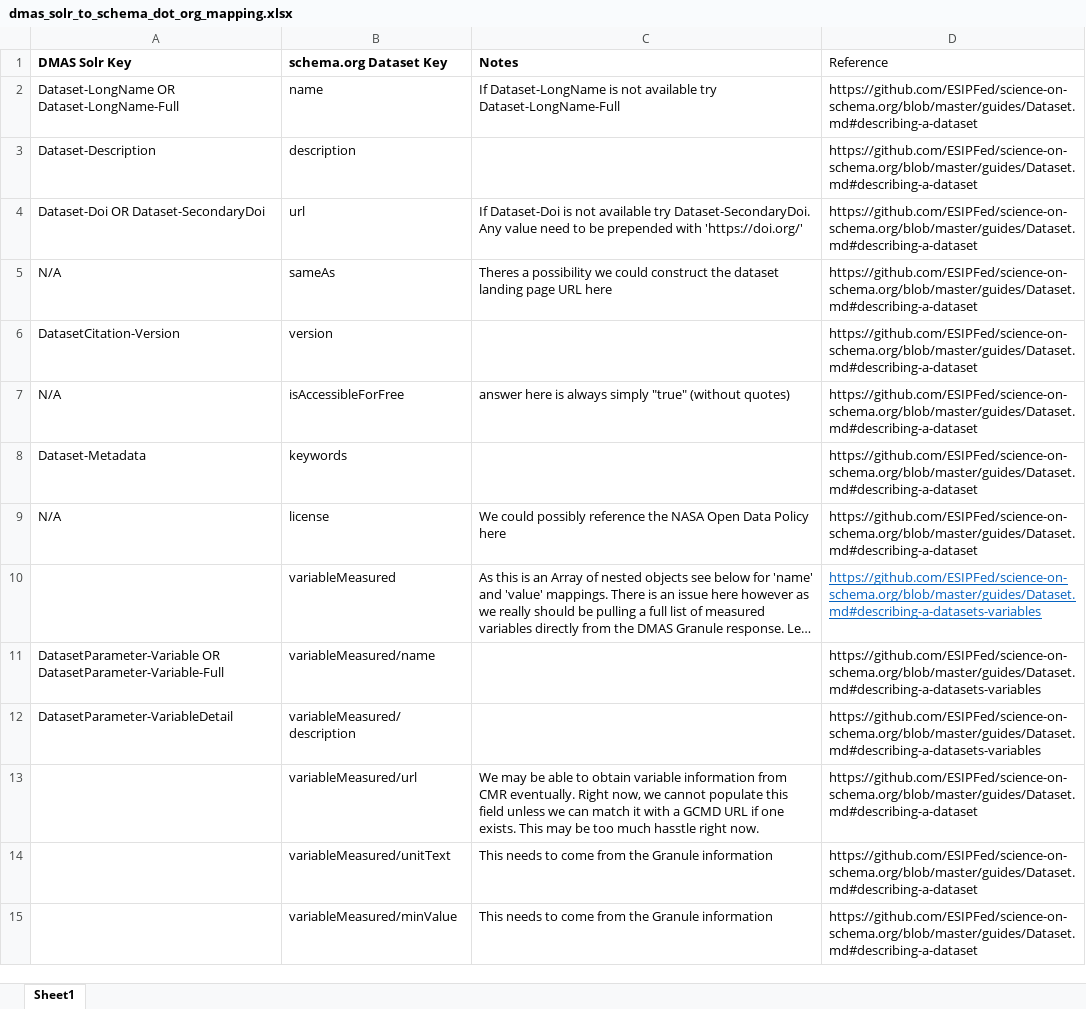
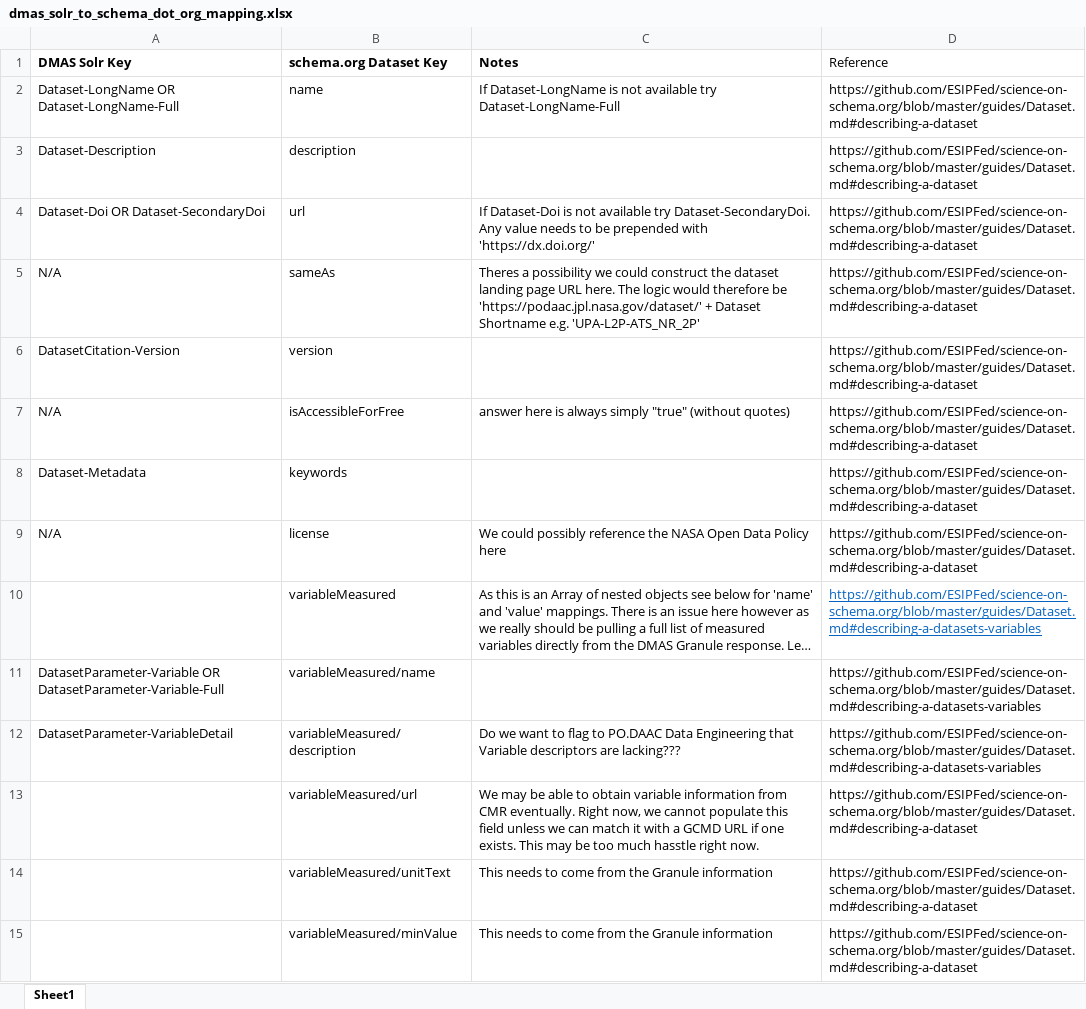
Before and after one commit to lewismc/podaac.geosci.schema.org, an Excel workbook: dmas_solr_to_schema_dot_org_mapping.xlsx, sheet Sheet1, drawn as a sheet; only a part is shown; long unchanged cells end in …; values as stored, in another font and other column widths than the file's, no borders; the diff names each change by its address in the sheet, - before the commit and + after, or states it on an @@ line.

Commit message:
Update mapping based on feedback from 2nd schema.org workshop

```diff
--- a/dmas_solr_to_schema_dot_org_mapping.xlsx (sheet Sheet1)
+++ b/dmas_solr_to_schema_dot_org_mapping.xlsx (sheet Sheet1)
-C4 (Notes): …Any value need to be prepended with 'https://doi.org/'
+C4 (Notes): …Any value needs to be prepended with 'https://dx.doi.org/'
-C5 (Notes): …page URL here
+C5 (Notes): …page URL here. The logic would therefore be 'https://podaac.jpl.nasa.gov/dataset/' + Dataset Shortname e.g. 'UPA-L2P-ATS_NR_2P'
-C12 (Notes): (empty)
+C12 (Notes): Do we want to flag to PO.DAAC Data Engineering that Variable descriptors are lacking???
```
